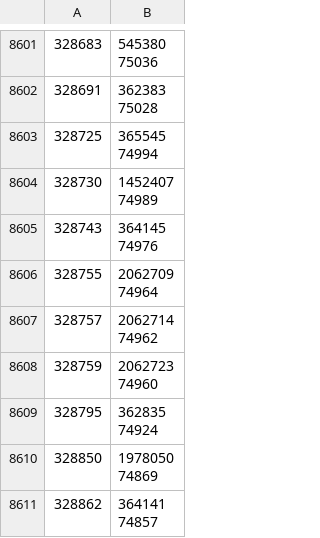
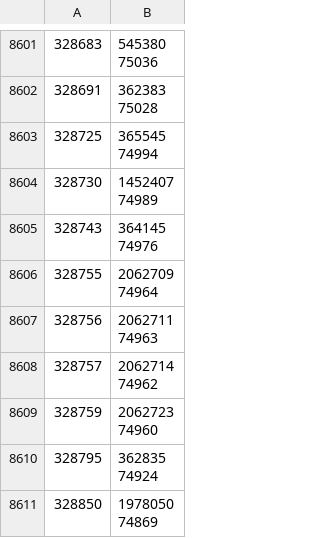
Before and after one commit to dedyk/JapaneseDictionaryWeb, a CSV file: db/sentences_groups.csv, drawn as a sheet; only a part is shown, gaps mark what is left out; the shorter side is filled out with more unchanged rows; ↵ is a line break in a cell; the diff names each change by its address in the sheet, - before the commit and + after, or states it on an @@ line.

```diff
--- a/db/sentences_groups.csv
+++ b/db/sentences_groups.csv
+row 8607: 328756 | 2062711 ↵ 74963
```
Also changed, not shown: 2 other files.
